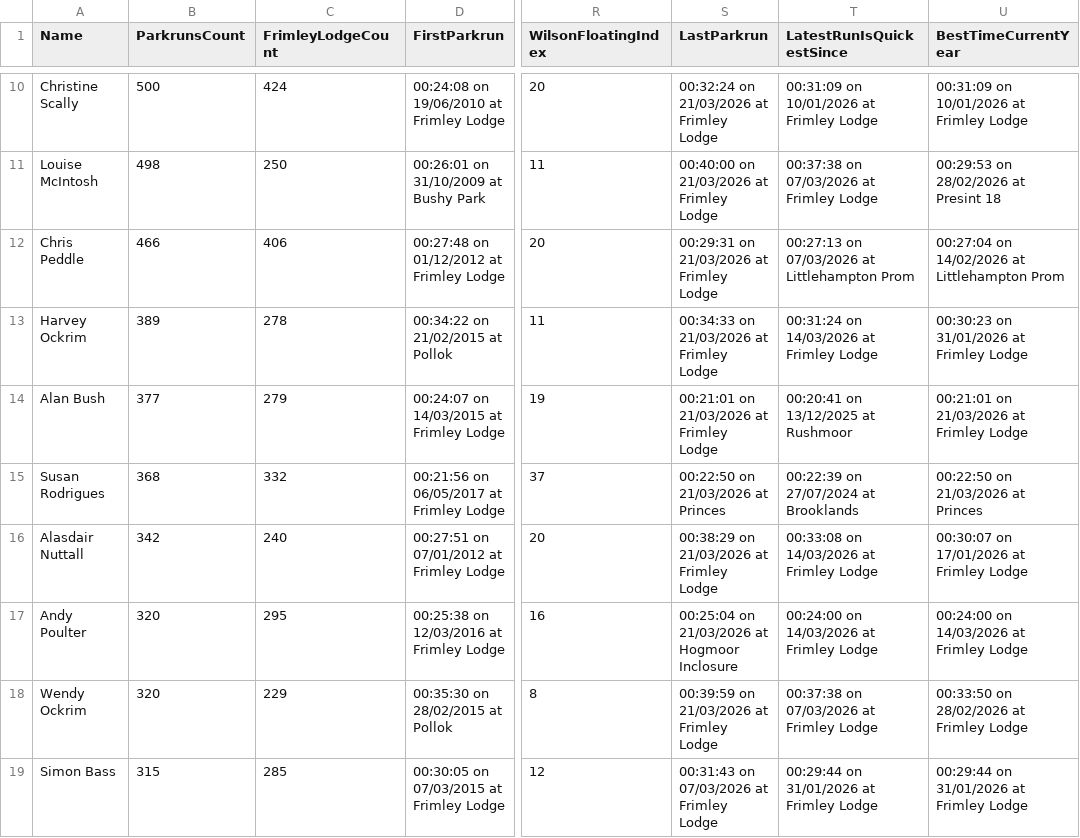
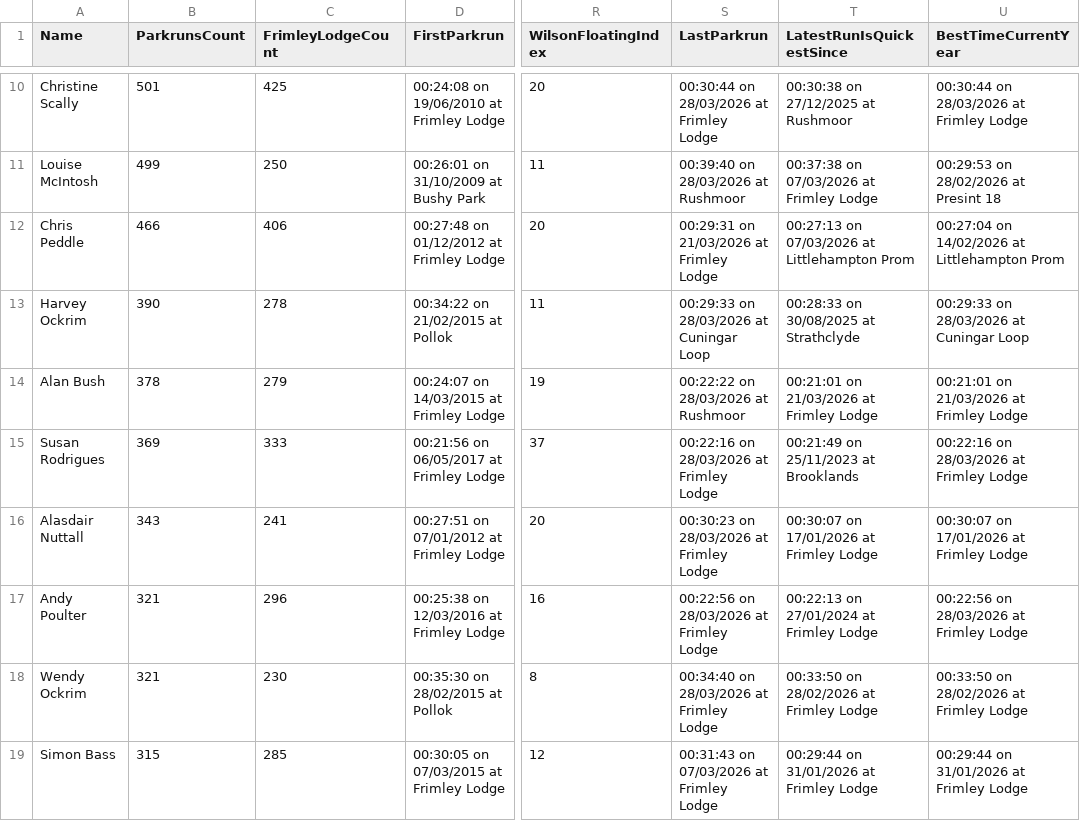
Before and after one commit to martingay1975/frimleyFlyers, a CSV file: site/res/json/byParkrunCount.csv, drawn as a sheet; only a part is shown, gaps mark what is left out; the diff covers the shown part only; the diff names each change by its address in the sheet, - before the commit and + after, or states it on an @@ line.

```diff
--- a/site/res/json/byParkrunCount.csv
+++ b/site/res/json/byParkrunCount.csv
-B10 (ParkrunsCount): 500
+B10 (ParkrunsCount): 501
-C10 (FrimleyLodgeCount): 424
+C10 (FrimleyLodgeCount): 425
-S10 (LastParkrun): 00:32:24 on 21/03/2026 at Frimley Lodge
+S10 (LastParkrun): 00:30:44 on 28/03/2026 at Frimley Lodge
-T10 (LatestRunIsQuickestSince): 00:31:09 on 10/01/2026 at Frimley Lodge
+T10 (LatestRunIsQuickestSince): 00:30:38 on 27/12/2025 at Rushmoor
-U10 (BestTimeCurrentYear): 00:31:09 on 10/01/2026 at Frimley Lodge
+U10 (BestTimeCurrentYear): 00:30:44 on 28/03/2026 at Frimley Lodge
-B11 (ParkrunsCount): 498
+B11 (ParkrunsCount): 499
-S11 (LastParkrun): 00:40:00 on 21/03/2026 at Frimley Lodge
+S11 (LastParkrun): 00:39:40 on 28/03/2026 at Rushmoor
-B13 (ParkrunsCount): 389
+B13 (ParkrunsCount): 390
-S13 (LastParkrun): 00:34:33 on 21/03/2026 at Frimley Lodge
+S13 (LastParkrun): 00:29:33 on 28/03/2026 at Cuningar Loop
-T13 (LatestRunIsQuickestSince): 00:31:24 on 14/03/2026 at Frimley Lodge
+T13 (LatestRunIsQuickestSince): 00:28:33 on 30/08/2025 at Strathclyde
-U13 (BestTimeCurrentYear): 00:30:23 on 31/01/2026 at Frimley Lodge
+U13 (BestTimeCurrentYear): 00:29:33 on 28/03/2026 at Cuningar Loop
-B14 (ParkrunsCount): 377
+B14 (ParkrunsCount): 378
-S14 (LastParkrun): 00:21:01 on 21/03/2026 at Frimley Lodge
+S14 (LastParkrun): 00:22:22 on 28/03/2026 at Rushmoor
-T14 (LatestRunIsQuickestSince): 00:20:41 on 13/12/2025 at Rushmoor
+T14 (LatestRunIsQuickestSince): 00:21:01 on 21/03/2026 at Frimley Lodge
-B15 (ParkrunsCount): 368
+B15 (ParkrunsCount): 369
-C15 (FrimleyLodgeCount): 332
+C15 (FrimleyLodgeCount): 333
-S15 (LastParkrun): 00:22:50 on 21/03/2026 at Princes
+S15 (LastParkrun): 00:22:16 on 28/03/2026 at Frimley Lodge
-T15 (LatestRunIsQuickestSince): 00:22:39 on 27/07/2024 at Brooklands
+T15 (LatestRunIsQuickestSince): 00:21:49 on 25/11/2023 at Brooklands
-U15 (BestTimeCurrentYear): 00:22:50 on 21/03/2026 at Princes
+U15 (BestTimeCurrentYear): 00:22:16 on 28/03/2026 at Frimley Lodge
-B16 (ParkrunsCount): 342
+B16 (ParkrunsCount): 343
-C16 (FrimleyLodgeCount): 240
+C16 (FrimleyLodgeCount): 241
-S16 (LastParkrun): 00:38:29 on 21/03/2026 at Frimley Lodge
+S16 (LastParkrun): 00:30:23 on 28/03/2026 at Frimley Lodge
-T16 (LatestRunIsQuickestSince): 00:33:08 on 14/03/2026 at Frimley Lodge
+T16 (LatestRunIsQuickestSince): 00:30:07 on 17/01/2026 at Frimley Lodge
-B17:B18 (ParkrunsCount): 320
+B17:B18 (ParkrunsCount): 321
-C17 (FrimleyLodgeCount): 295
+C17 (FrimleyLodgeCount): 296
-S17 (LastParkrun): 00:25:04 on 21/03/2026 at Hogmoor Inclosure
+S17 (LastParkrun): 00:22:56 on 28/03/2026 at Frimley Lodge
-T17 (LatestRunIsQuickestSince): 00:24:00 on 14/03/2026 at Frimley Lodge
+T17 (LatestRunIsQuickestSince): 00:22:13 on 27/01/2024 at Frimley Lodge
-U17 (BestTimeCurrentYear): 00:24:00 on 14/03/2026 at Frimley Lodge
+U17 (BestTimeCurrentYear): 00:22:56 on 28/03/2026 at Frimley Lodge
-C18 (FrimleyLodgeCount): 229
+C18 (FrimleyLodgeCount): 230
-S18 (LastParkrun): 00:39:59 on 21/03/2026 at Frimley Lodge
+S18 (LastParkrun): 00:34:40 on 28/03/2026 at Frimley Lodge
-T18 (LatestRunIsQuickestSince): 00:37:38 on 07/03/2026 at Frimley Lodge
+T18 (LatestRunIsQuickestSince): 00:33:50 on 28/02/2026 at Frimley Lodge
```
Also changed, not shown: 92 edited cells elsewhere in this file, site/res/json/byMilestone.csv, site/res/json/raceData2026.json-all.csv, 38 other files.
